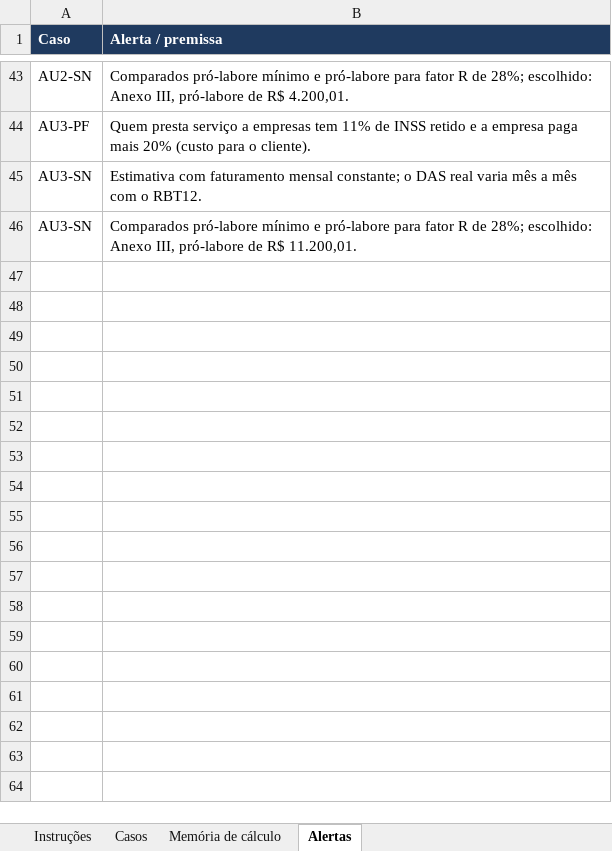
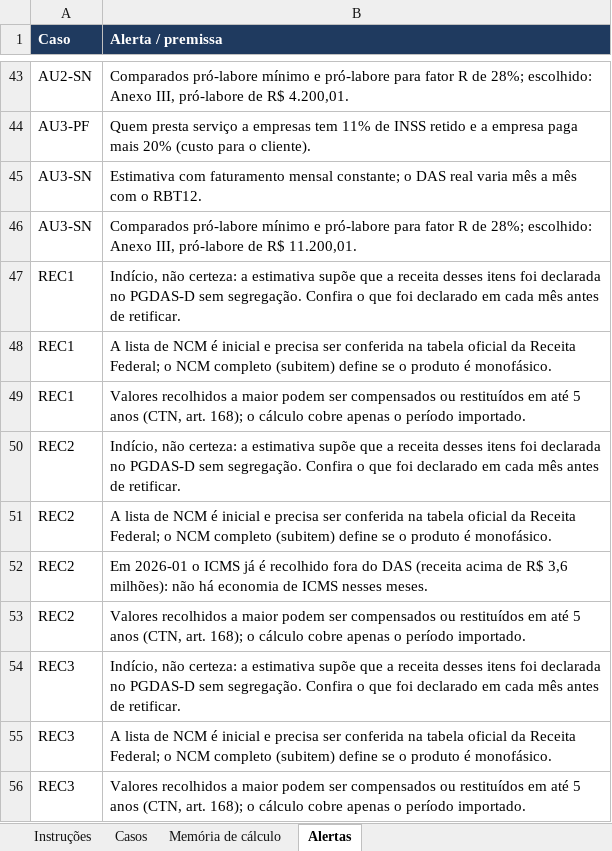
Before and after one commit to DeOliveiralucasThiago/tolariscontabil, an Excel workbook: validacao/casos_validacao.xlsx, sheet Alertas, drawn as a sheet; only a part is shown, gaps mark what is left out; values as stored, in another font and other column widths than the file's, no borders; the diff names each change by its address in the sheet, - before the commit and + after, or states it on an @@ line.

```diff
--- a/validacao/casos_validacao.xlsx (sheet Alertas)
+++ b/validacao/casos_validacao.xlsx (sheet Alertas)
+row 47: REC1 | Indício, não certeza: a estimativa supõe que a receita desses itens foi declarada no PGDAS-D sem segregação. Confira o que foi declarado em cada mês antes de retificar.
+row 48: REC1 | A lista de NCM é inicial e precisa ser conferida na tabela oficial da Receita Federal; o NCM completo (subitem) define se o produto é monofásico.
+row 49: REC1 | Valores recolhidos a maior podem ser compensados ou restituídos em até 5 anos (CTN, art. 168); o cálculo cobre apenas o período importado.
+row 50: REC2 | Indício, não certeza: a estimativa supõe que a receita desses itens foi declarada no PGDAS-D sem segregação. Confira o que foi declarado em cada mês antes de retificar.
+row 51: REC2 | A lista de NCM é inicial e precisa ser conferida na tabela oficial da Receita Federal; o NCM completo (subitem) define se o produto é monofásico.
+row 52: REC2 | Em 2026-01 o ICMS já é recolhido fora do DAS (receita acima de R$ 3,6 milhões): não há economia de ICMS nesses meses.
+row 53: REC2 | Valores recolhidos a maior podem ser compensados ou restituídos em até 5 anos (CTN, art. 168); o cálculo cobre apenas o período importado.
+row 54: REC3 | Indício, não certeza: a estimativa supõe que a receita desses itens foi declarada no PGDAS-D sem segregação. Confira o que foi declarado em cada mês antes de retificar.
+row 55: REC3 | A lista de NCM é inicial e precisa ser conferida na tabela oficial da Receita Federal; o NCM completo (subitem) define se o produto é monofásico.
+row 56: REC3 | Valores recolhidos a maior podem ser compensados ou restituídos em até 5 anos (CTN, art. 168); o cálculo cobre apenas o período importado.
```
Also changed, not shown: sheet Casos, sheet Memória de cálculo, sheet Instruções, charts or pictures, 15 other files.
